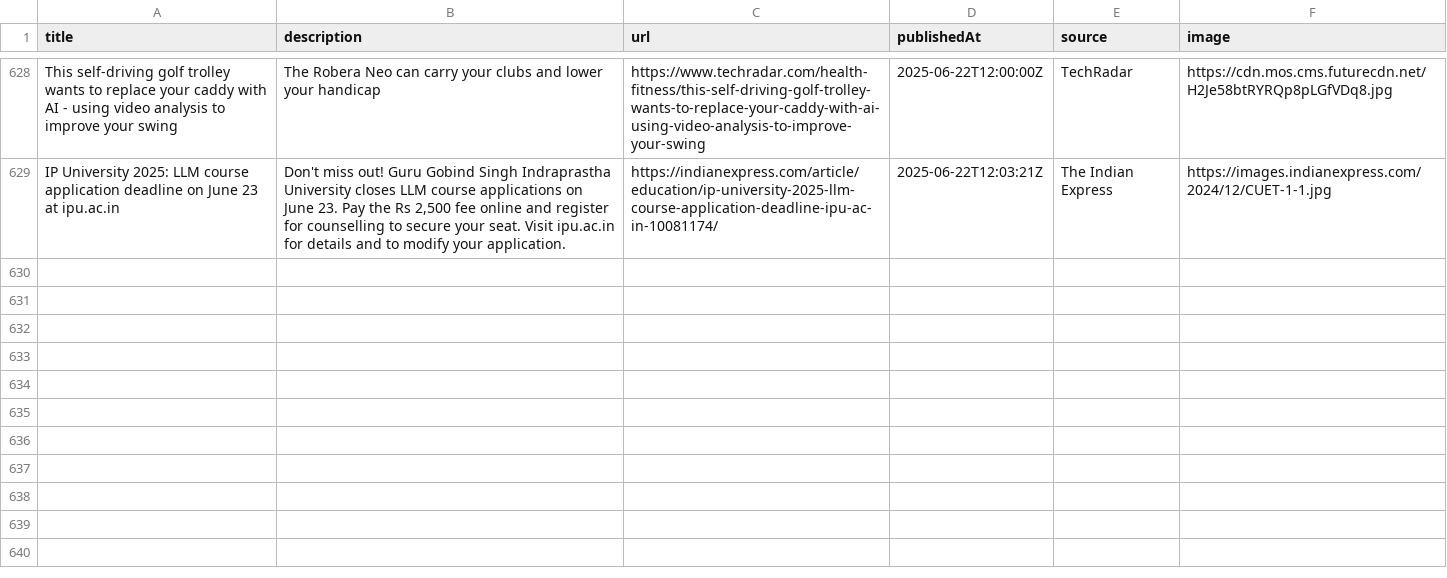
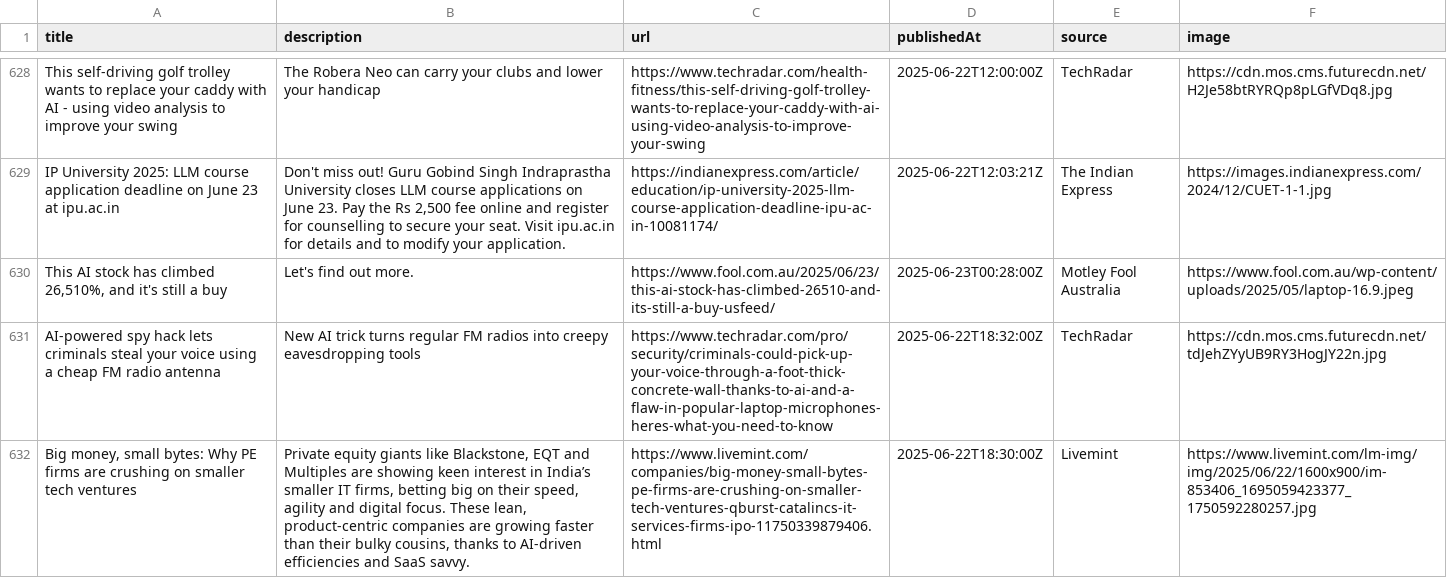
Before and after one commit to sathishkumar2002/ai_news_tracker, a CSV file: data/news_data.csv, drawn as a sheet; only a part is shown, gaps mark what is left out; the diff names each change by its address in the sheet, - before the commit and + after, or states it on an @@ line.

```diff
--- a/data/news_data.csv
+++ b/data/news_data.csv
+row 630: This AI stock has climbed 26,510%, and it's still a buy | Let's find out more. | https://www.fool.com.au/2025/06/23/this-ai-stock-has-climbed-26510-and-its-still-a-buy-usfeed/ | 2025-06-23T00:28:00Z | Motley Fool Australia | https://www.fool.com.au/wp-content/uploads/2025/05/laptop-16.9.jpeg
+row 631: AI-powered spy hack lets criminals steal your voice using a cheap FM radio antenna | New AI trick turns regular FM radios into creepy eavesdropping tools | https://www.techradar.com/pro/security/criminals-could-pick-up-your-voice-through-a-foot-thick-concrete-wall-thanks-to-ai-and-a-flaw-in-popular-laptop-microphones-heres-what-you-need-to-know | 2025-06-22T18:32:00Z | TechRadar | https://cdn.mos.cms.futurecdn.net/tdJehZYyUB9RY3HogJY22n.jpg
+row 632: Big money, small bytes: Why PE firms are crushing on smaller tech ventures | Private equity giants like Blackstone, EQT and Multiples are showing keen interest in India’s smaller IT firms, betting big on their speed, agility and digital focus. These lean, product-centric companies are growing faster than their bulky cousins, thanks to AI-driven efficiencies and SaaS savvy. | https://www.livemint.com/companies/big-money-small-bytes-pe-firms-are-crushing-on-smaller-tech-ventures-qburst-catalincs-it-services-firms-ipo-11750339879406.html | 2025-06-22T18:30:00Z | Livemint | https://www.livemint.com/lm-img/img/2025/06/22/1600x900/im-853406_1695059423377_1750592280257.jpg
```
